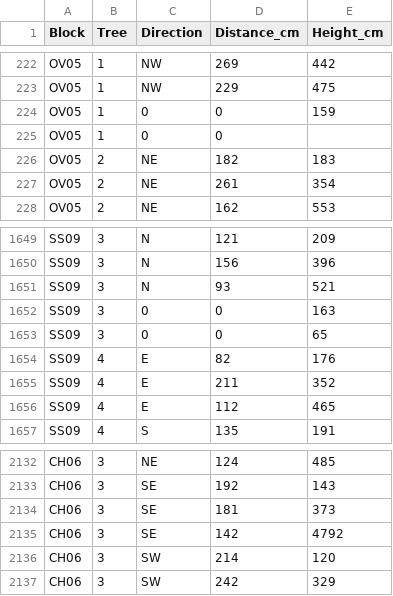
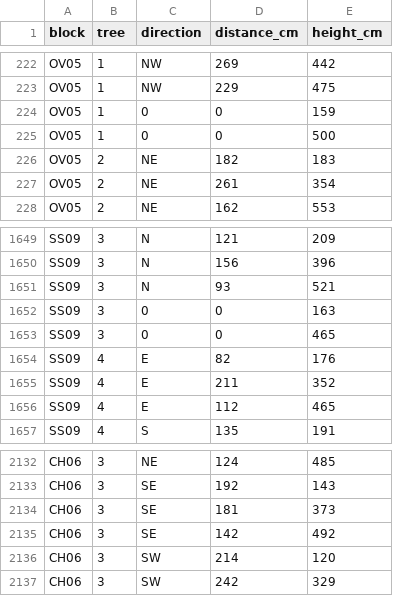
Before and after one commit to weecology/branch-arch, a CSV file: UtahTarts/volume.csv, drawn as a sheet; only a part is shown, gaps mark what is left out; the diff names each change by its address in the sheet, - before the commit and + after, or states it on an @@ line.

Commit message:
volume.csv: fix data entry errors

```diff
--- a/UtahTarts/volume.csv
+++ b/UtahTarts/volume.csv
-A1: Block
+A1: block
-B1: Tree
+B1: tree
-C1: Direction
+C1: direction
-D1: Distance_cm
+D1: distance_cm
-E1: Height_cm
+E1: height_cm
-E225 (height_cm): (empty)
+E225 (height_cm): 500
-E1653 (height_cm): 65
+E1653 (height_cm): 465
-E2135 (height_cm): 4792
+E2135 (height_cm): 492
```
